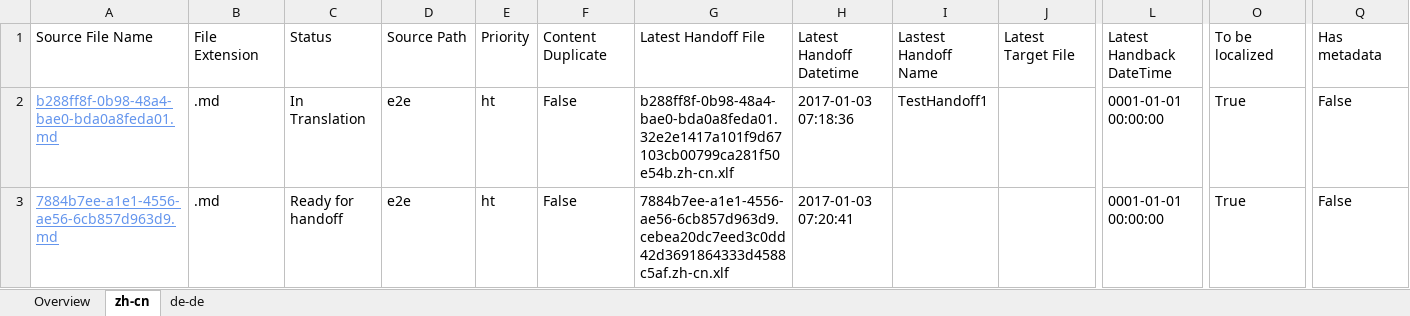
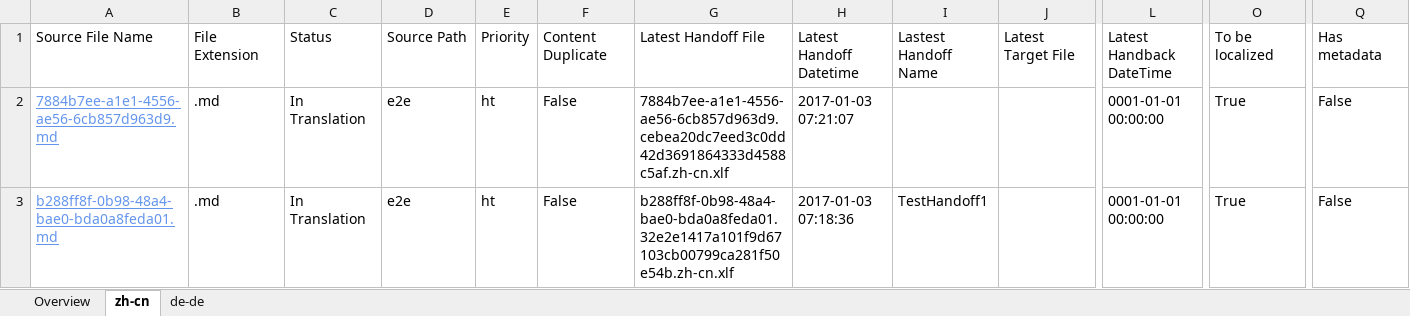
Before and after one commit to OpenLocalizationTestOrg/ol-test1-handback, an Excel workbook: ol-handback/OpenLocalizationTestOrg/ol-test1/ci/localization-status.xlsx, sheet zh-cn, drawn as a sheet; only a part is shown, gaps mark what is left out; values as stored, in another font and other column widths than the file's, no borders; table styles not drawn; removed rows and columns are numbered as before the commit, all else as after; rows hold the shown columns only; the diff names each change by its address in the sheet, - before the commit and + after, or states it on an @@ line.

Commit message:
Generate Report for Handoff

```diff
--- a/ol-handback/OpenLocalizationTestOrg/ol-test1/ci/localization-status.xlsx (sheet zh-cn)
+++ b/ol-handback/OpenLocalizationTestOrg/ol-test1/ci/localization-status.xlsx (sheet zh-cn)
+row 2: 7884b7ee-a1e1-4556-ae56-6cb857d963d9.md | .md | In Translation | e2e | ht | False | 7884b7ee-a1e1-4556-ae56-6cb857d963d9.cebea20dc7eed3c0dd42d3691864333d4588c5af.zh-cn.xlf | 2017-01-03 07:21:07 |  |  | 0001-01-01 00:00:00 | True | False
-row 3: 7884b7ee-a1e1-4556-ae56-6cb857d963d9.md | .md | Ready for handoff | e2e | ht | False | 7884b7ee-a1e1-4556-ae56-6cb857d963d9.cebea20dc7eed3c0dd42d3691864333d4588c5af.zh-cn.xlf | 2017-01-03 07:20:41 |  |  | 0001-01-01 00:00:00 | True | False
```
Also changed, not shown: sheet de-de, sheet Overview.
